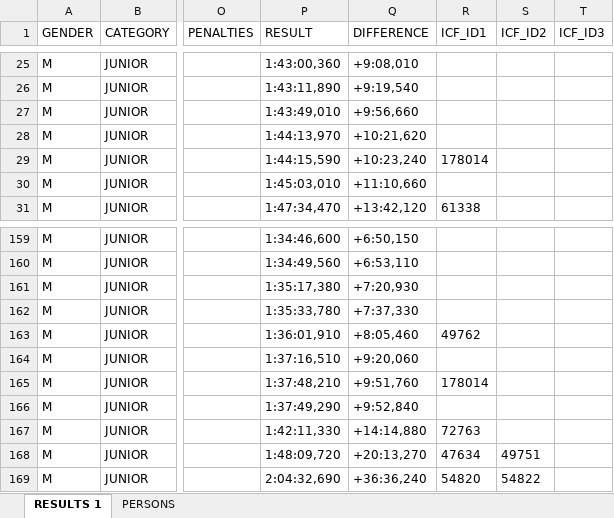
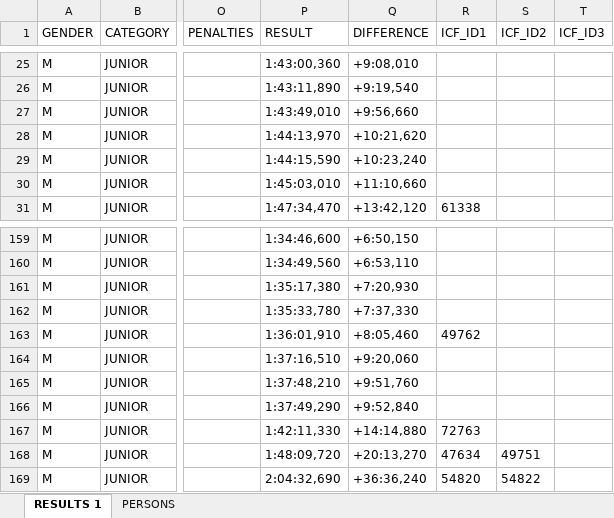
Before and after one commit to kenderfoka/race-sheets, an Excel workbook: events/Rome_2012_MAR/Rome_2012_MAR_Results.xlsx, sheet RESULTS 1, drawn as a sheet; only a part is shown, gaps mark what is left out; values as stored, in another font and other column widths than the file's, no borders; the diff names each change by its address in the sheet, - before the commit and + after, or states it on an @@ line.

```diff
--- a/events/Rome_2012_MAR/Rome_2012_MAR_Results.xlsx (sheet RESULTS 1)
+++ b/events/Rome_2012_MAR/Rome_2012_MAR_Results.xlsx (sheet RESULTS 1)
-R29 (ICF_ID1): 178014
+R29 (ICF_ID1): (empty)
-R165 (ICF_ID1): 178014
+R165 (ICF_ID1): (empty)
```
Also changed, not shown: sheet PERSONS, events/Duisburg_2018_WC/Duisburg_2018_WC_Results.xlsx, events/Szeged_2025_WC/Szeged_2025_WC_Results.xlsx, 16 other files.
